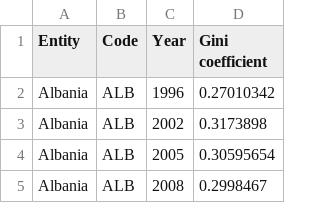
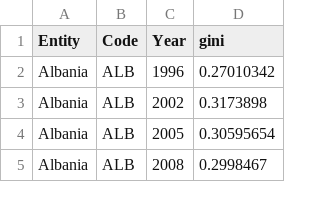
Before and after one commit to TheoLequy/HappinessHackers, a CSV file: economic-inequality-gini-index.csv, drawn as a sheet; only a part is shown.

Commit message:
Update economic-inequality-gini-index.csv

```diff
--- a/economic-inequality-gini-index.csv
+++ b/economic-inequality-gini-index.csv
@@ -1,2 +1,2 @@
-Entity,Code,Year,Gini coefficient
+Entity,Code,Year,gini
 Albania,ALB,1996,0.27010342
```
